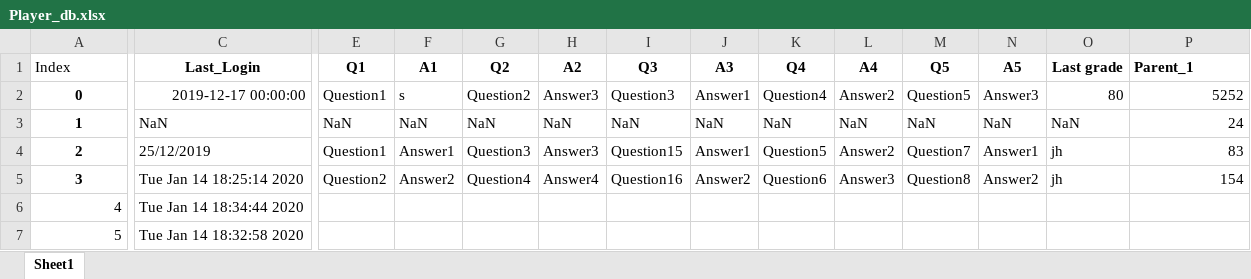
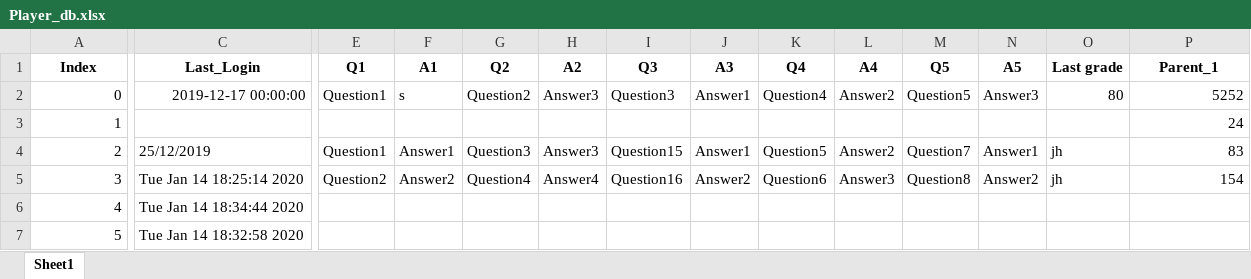
Before and after one commit to amit9530/Stark_Industries, an Excel workbook: Player_db.xlsx, sheet Sheet1, drawn as a sheet; only a part is shown, gaps mark what is left out; values as stored, in another font and other column widths than the file's, no borders; the diff names each change by its address in the sheet, - before the commit and + after, or states it on an @@ line.

```diff
--- a/Player_db.xlsx (sheet Sheet1)
+++ b/Player_db.xlsx (sheet Sheet1)
@@ A1 bold: off → on, alignment: left → center @@
-P1 alignment: left
+P1 alignment: center
@@ A2:A5 bold: on → off, alignment: center → right @@
-C3 (Last_Login): NaN
+C3 (Last_Login): (empty)
-E3 (Q1): NaN
+E3 (Q1): (empty)
-F3 (A1): NaN
+F3 (A1): (empty)
-G3 (Q2): NaN
+G3 (Q2): (empty)
-H3 (A2): NaN
+H3 (A2): (empty)
-I3 (Q3): NaN
+I3 (Q3): (empty)
-J3 (A3): NaN
+J3 (A3): (empty)
-K3 (Q4): NaN
+K3 (Q4): (empty)
-L3 (A4): NaN
+L3 (A4): (empty)
-M3 (Q5): NaN
+M3 (Q5): (empty)
-N3 (A5): NaN
+N3 (A5): (empty)
-O3 (Last grade): NaN
+O3 (Last grade): (empty)
```
Also changed, not shown: Question_db_new.xlsx, Users_db.xlsx, 5 other files.
